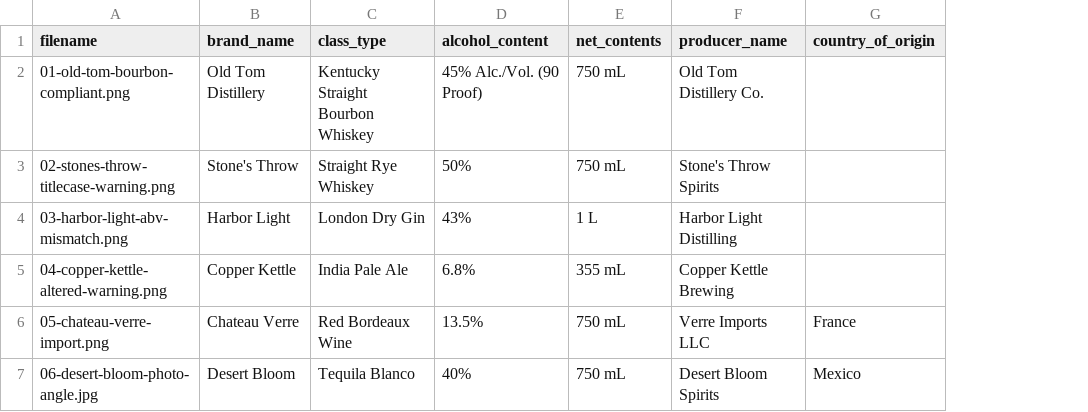
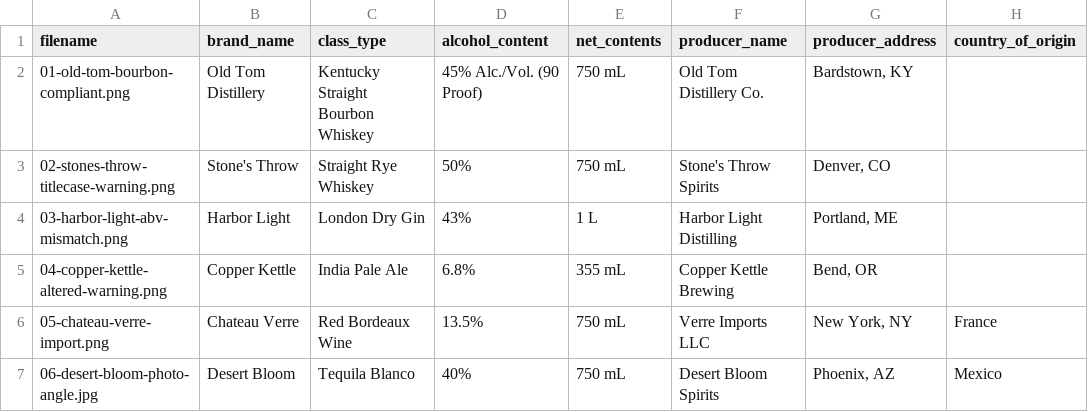
Before and after one commit to teton-coder/treasury-label-verify, a CSV file: public/samples/applications.csv, drawn as a sheet; the diff names each change by its address in the sheet, - before the commit and + after, or states it on an @@ line.

Commit message:
Compare producer addresses and tighten country matching

```diff
--- a/public/samples/applications.csv
+++ b/public/samples/applications.csv
+column G (producer_address), rows 2-7: Bardstown, KY | Denver, CO | Portland, ME | Bend, OR | New York, NY | Phoenix, AZ
```
Also changed, not shown: 10 other files.
